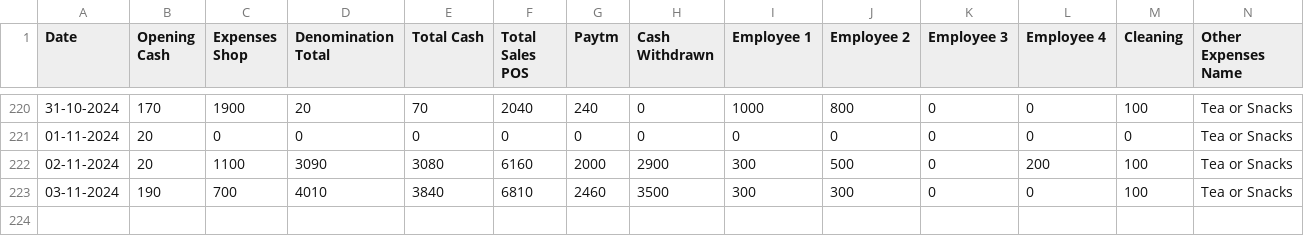
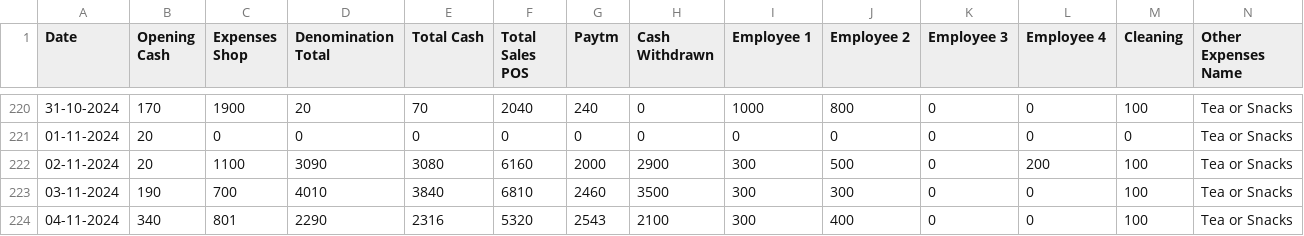
Before and after one commit to Balajimcr/DailySalesTrackerApp, a CSV file: Data/EliteSalonLalgudi/database_collection.csv, drawn as a sheet; only a part is shown, gaps mark what is left out; rows hold the shown columns only; the diff names each change by its address in the sheet, - before the commit and + after, or states it on an @@ line.

Commit message:
* updated

```diff
--- a/Data/EliteSalonLalgudi/database_collection.csv
+++ b/Data/EliteSalonLalgudi/database_collection.csv
+row 224: 04-11-2024 | 340 | 801 | 2290 | 2316 | 5320 | 2543 | 2100 | 300 | 400 | 0 | 0 | 100 | Tea or Snacks
```
